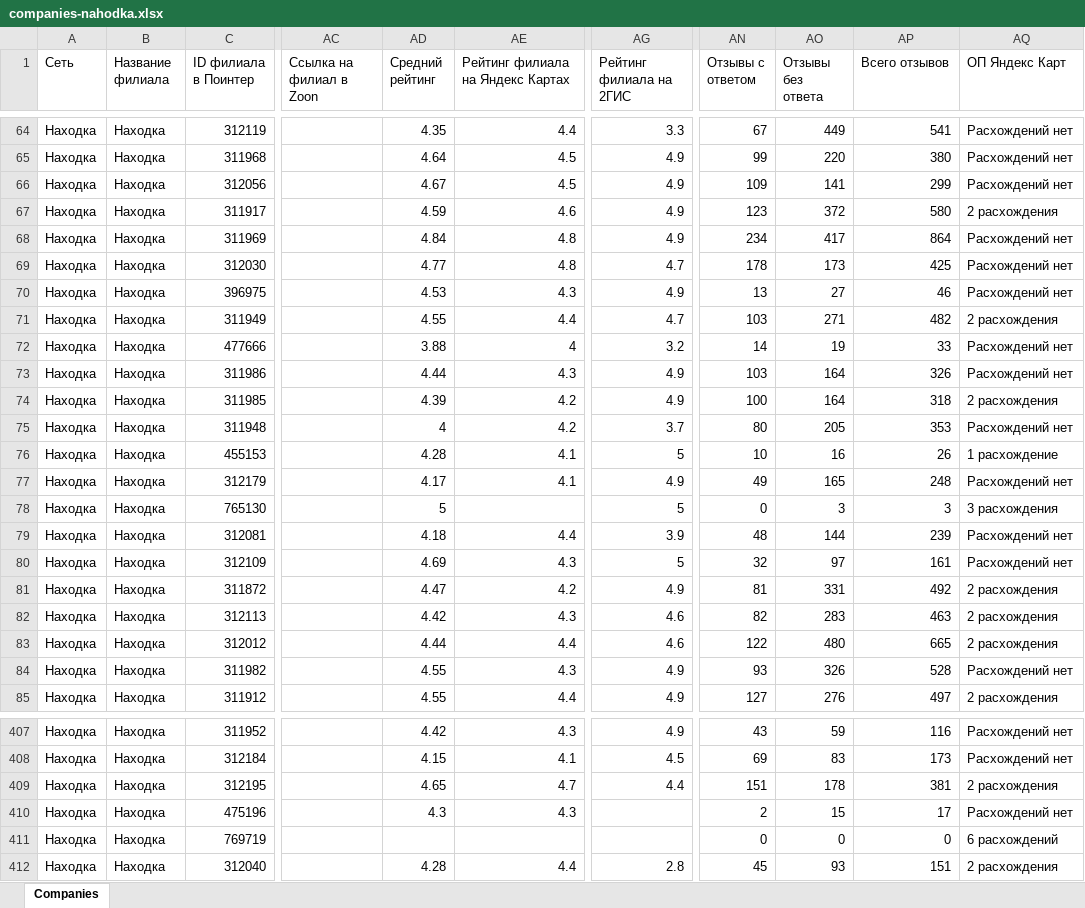
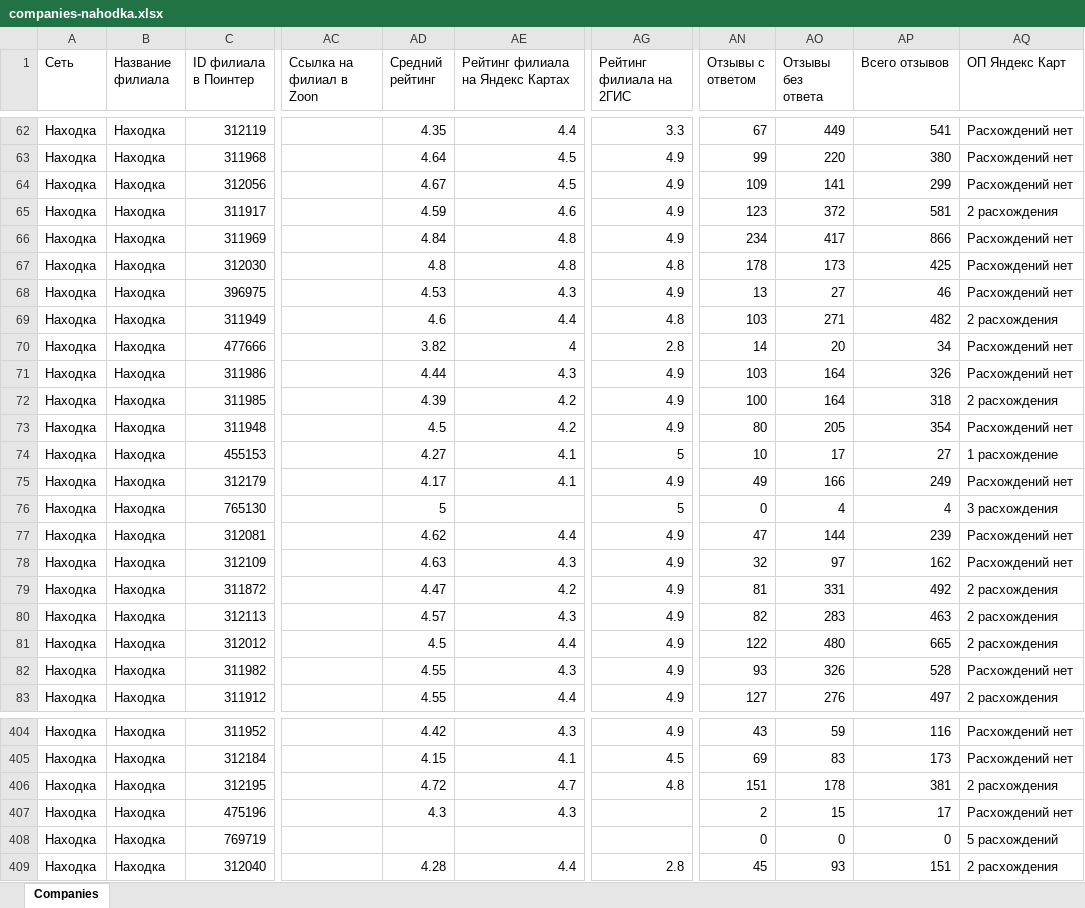
Before and after one commit to nahodka-magazin/my-excel-files, an Excel workbook: uploads/companies-nahodka.xlsx, sheet Companies, drawn as a sheet; only a part is shown, gaps mark what is left out; values as stored, in another font and other column widths than the file's, no borders; addresses are those after the commit; the diff covers the shown part only; the diff names each change by its address in the sheet, - before the commit and + after, or states it on an @@ line.

Commit message:
Обновление файла companies-nahodka.xlsx

```diff
--- a/uploads/companies-nahodka.xlsx (sheet Companies)
+++ b/uploads/companies-nahodka.xlsx (sheet Companies)
-AP65 (Всего отзывов): 580
+AP65 (Всего отзывов): 581
-AP66 (Всего отзывов): 864
+AP66 (Всего отзывов): 866
-AD67 (Средний рейтинг): 4.77
+AD67 (Средний рейтинг): 4.8
-AG67 (Рейтинг филиала на 2ГИС): 4.7
+AG67 (Рейтинг филиала на 2ГИС): 4.8
-AD69 (Средний рейтинг): 4.55
+AD69 (Средний рейтинг): 4.6
-AG69 (Рейтинг филиала на 2ГИС): 4.7
+AG69 (Рейтинг филиала на 2ГИС): 4.8
-AD70 (Средний рейтинг): 3.88
+AD70 (Средний рейтинг): 3.82
-AG70 (Рейтинг филиала на 2ГИС): 3.2
+AG70 (Рейтинг филиала на 2ГИС): 2.8
-AO70 (Отзывы без ответа): 19
+AO70 (Отзывы без ответа): 20
-AP70 (Всего отзывов): 33
+AP70 (Всего отзывов): 34
-AD73 (Средний рейтинг): 4
+AD73 (Средний рейтинг): 4.5
-AG73 (Рейтинг филиала на 2ГИС): 3.7
+AG73 (Рейтинг филиала на 2ГИС): 4.9
-AP73 (Всего отзывов): 353
+AP73 (Всего отзывов): 354
-AD74 (Средний рейтинг): 4.28
+AD74 (Средний рейтинг): 4.27
-AO74 (Отзывы без ответа): 16
+AO74 (Отзывы без ответа): 17
-AP74 (Всего отзывов): 26
+AP74 (Всего отзывов): 27
-AO75 (Отзывы без ответа): 165
+AO75 (Отзывы без ответа): 166
-AP75 (Всего отзывов): 248
+AP75 (Всего отзывов): 249
-AO76 (Отзывы без ответа): 3
+AO76 (Отзывы без ответа): 4
-AP76 (Всего отзывов): 3
+AP76 (Всего отзывов): 4
-AD77 (Средний рейтинг): 4.18
+AD77 (Средний рейтинг): 4.62
-AG77 (Рейтинг филиала на 2ГИС): 3.9
+AG77 (Рейтинг филиала на 2ГИС): 4.9
-AN77 (Отзывы с ответом): 48
+AN77 (Отзывы с ответом): 47
-AD78 (Средний рейтинг): 4.69
+AD78 (Средний рейтинг): 4.63
-AG78 (Рейтинг филиала на 2ГИС): 5
+AG78 (Рейтинг филиала на 2ГИС): 4.9
-AP78 (Всего отзывов): 161
+AP78 (Всего отзывов): 162
-AD80 (Средний рейтинг): 4.42
+AD80 (Средний рейтинг): 4.57
-AG80:AG81 (Рейтинг филиала на 2ГИС): 4.6
+AG80:AG81 (Рейтинг филиала на 2ГИС): 4.9
-AD81 (Средний рейтинг): 4.44
+AD81 (Средний рейтинг): 4.5
-AD406 (Средний рейтинг): 4.65
+AD406 (Средний рейтинг): 4.72
-AG406 (Рейтинг филиала на 2ГИС): 4.4
+AG406 (Рейтинг филиала на 2ГИС): 4.8
-AQ408 (ОП Яндекс Карт): 6 расхождений
+AQ408 (ОП Яндекс Карт): 5 расхождений
```
Also changed, not shown: 5 added rows, 8 removed rows and 556 edited cells elsewhere in this sheet.
